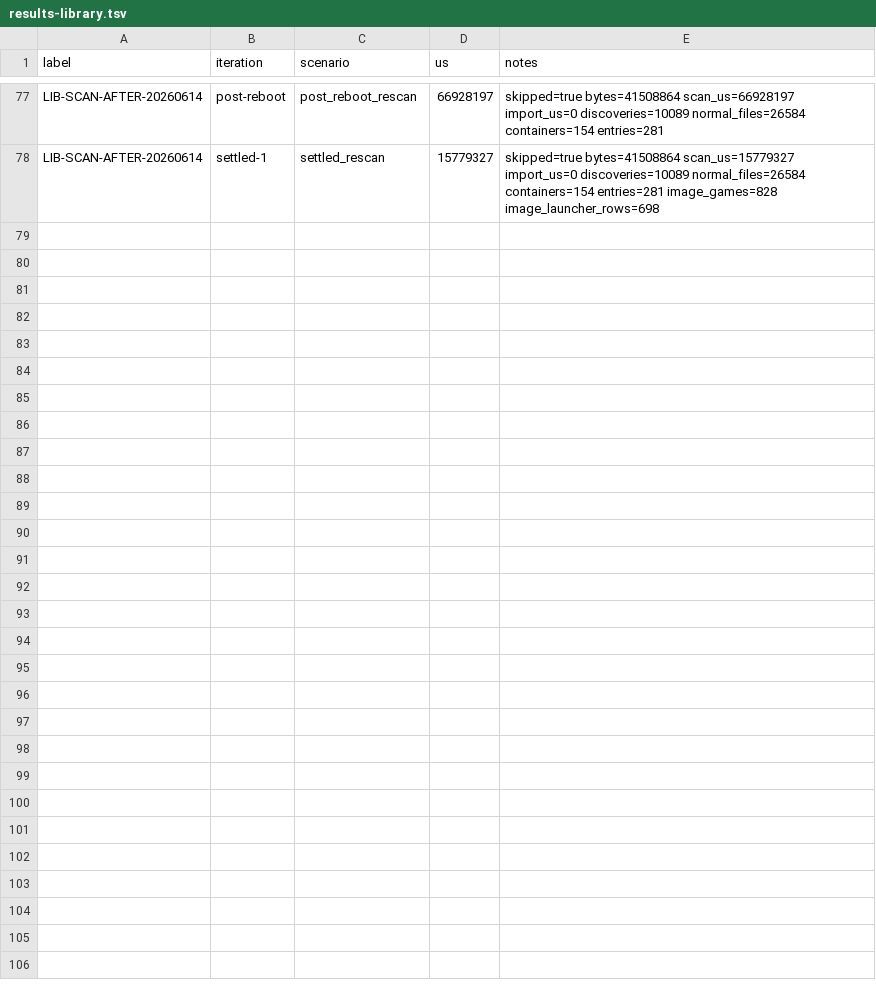
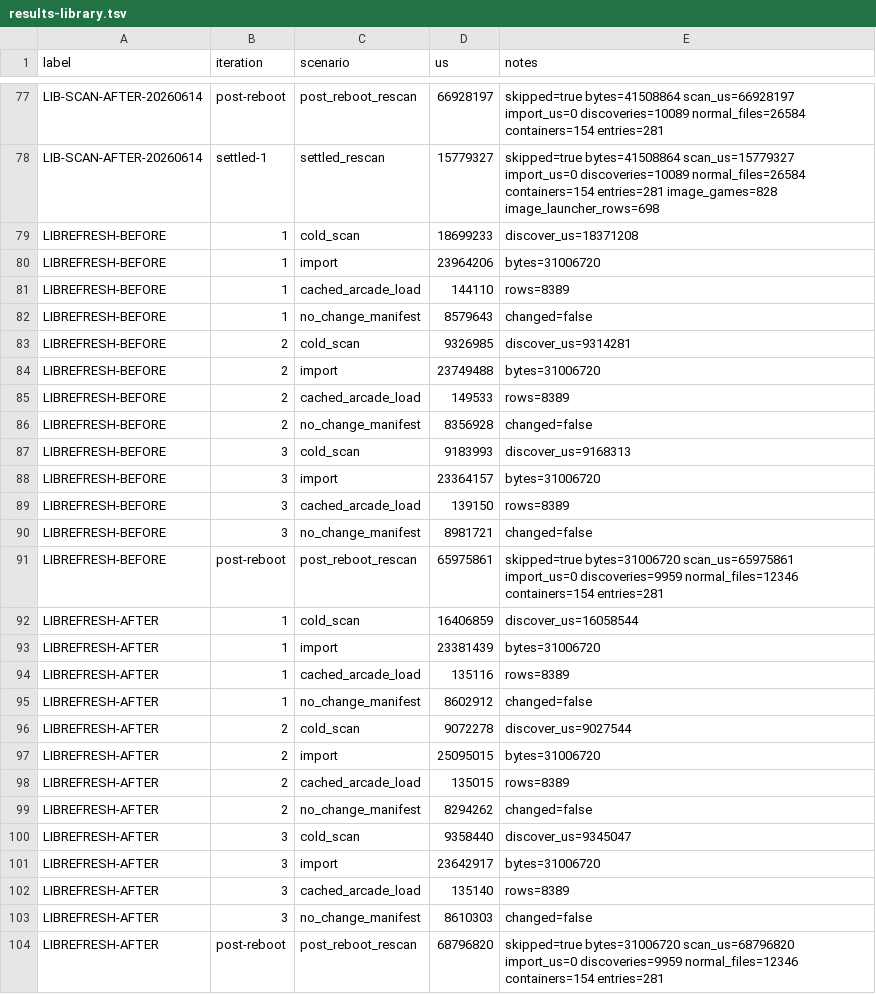
Before and after one commit to NigelBreslaw/MiSTer-MagiK, a TSV file: history/toolchain-bench/results-library.tsv, drawn as a sheet; only a part is shown, gaps mark what is left out; the diff names each change by its address in the sheet, - before the commit and + after, or states it on an @@ line.

Commit message:
Avoid full library rebuild for preview pack changes
Benchmarks: LIBREFRESH-BEFORE/AFTER and LIBREFRESH-LAUNCH-BEFORE/AFTER.

Result: no-change manifest avg 8.64s -> 8.50s; cached arcade load avg 144.3ms -> 135.1ms. Post-reboot single run was 65.98s -> 68.80s. Launcher cache-present p95 16577us -> 16573us, >20ms 2 -> 1, RSS 25696KB -> 25708KB.

```diff
--- a/history/toolchain-bench/results-library.tsv
+++ b/history/toolchain-bench/results-library.tsv
+row 79: LIBREFRESH-BEFORE | 1 | cold_scan | 18699233 | discover_us=18371208
+row 80: LIBREFRESH-BEFORE | 1 | import | 23964206 | bytes=31006720
+row 81: LIBREFRESH-BEFORE | 1 | cached_arcade_load | 144110 | rows=8389
+row 82: LIBREFRESH-BEFORE | 1 | no_change_manifest | 8579643 | changed=false
+row 83: LIBREFRESH-BEFORE | 2 | cold_scan | 9326985 | discover_us=9314281
+row 84: LIBREFRESH-BEFORE | 2 | import | 23749488 | bytes=31006720
+row 85: LIBREFRESH-BEFORE | 2 | cached_arcade_load | 149533 | rows=8389
+row 86: LIBREFRESH-BEFORE | 2 | no_change_manifest | 8356928 | changed=false
+row 87: LIBREFRESH-BEFORE | 3 | cold_scan | 9183993 | discover_us=9168313
+row 88: LIBREFRESH-BEFORE | 3 | import | 23364157 | bytes=31006720
+row 89: LIBREFRESH-BEFORE | 3 | cached_arcade_load | 139150 | rows=8389
+row 90: LIBREFRESH-BEFORE | 3 | no_change_manifest | 8981721 | changed=false
+row 91: LIBREFRESH-BEFORE | post-reboot | post_reboot_rescan | 65975861 | skipped=true bytes=31006720 scan_us=65975861 import_us=0 discoveries=9959 normal_files=12346 containers=154 entries=281
+row 92: LIBREFRESH-AFTER | 1 | cold_scan | 16406859 | discover_us=16058544
+row 93: LIBREFRESH-AFTER | 1 | import | 23381439 | bytes=31006720
+row 94: LIBREFRESH-AFTER | 1 | cached_arcade_load | 135116 | rows=8389
+row 95: LIBREFRESH-AFTER | 1 | no_change_manifest | 8602912 | changed=false
+row 96: LIBREFRESH-AFTER | 2 | cold_scan | 9072278 | discover_us=9027544
+row 97: LIBREFRESH-AFTER | 2 | import | 25095015 | bytes=31006720
+row 98: LIBREFRESH-AFTER | 2 | cached_arcade_load | 135015 | rows=8389
+row 99: LIBREFRESH-AFTER | 2 | no_change_manifest | 8294262 | changed=false
+row 100: LIBREFRESH-AFTER | 3 | cold_scan | 9358440 | discover_us=9345047
+row 101: LIBREFRESH-AFTER | 3 | import | 23642917 | bytes=31006720
+row 102: LIBREFRESH-AFTER | 3 | cached_arcade_load | 135140 | rows=8389
+row 103: LIBREFRESH-AFTER | 3 | no_change_manifest | 8610303 | changed=false
+row 104: LIBREFRESH-AFTER | post-reboot | post_reboot_rescan | 68796820 | skipped=true bytes=31006720 scan_us=68796820 import_us=0 discoveries=9959 normal_files=12346 containers=154 entries=281
```
Also changed, not shown: 1 other file.
